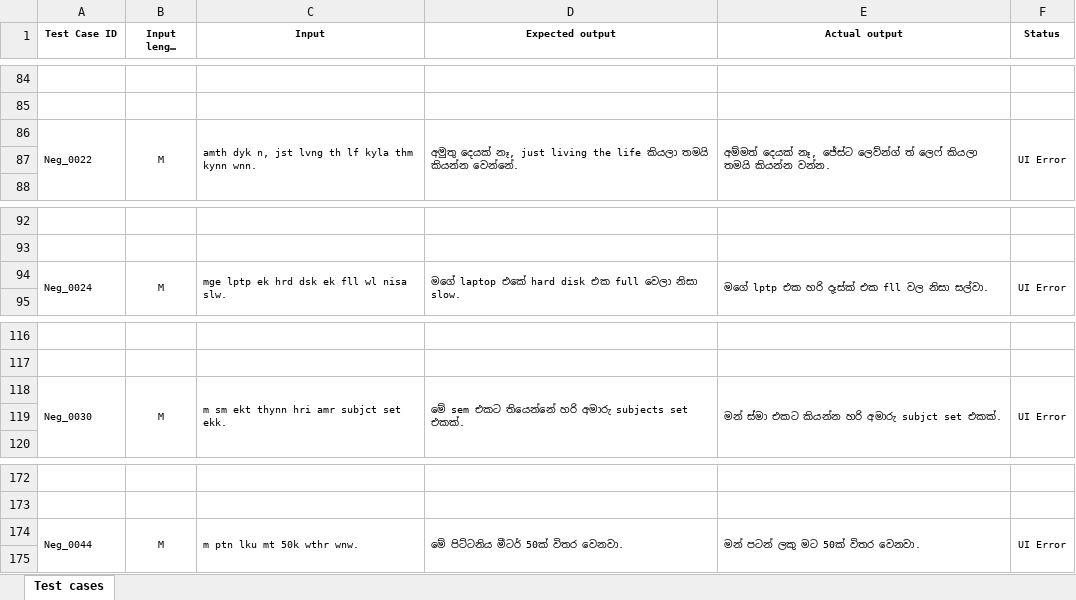
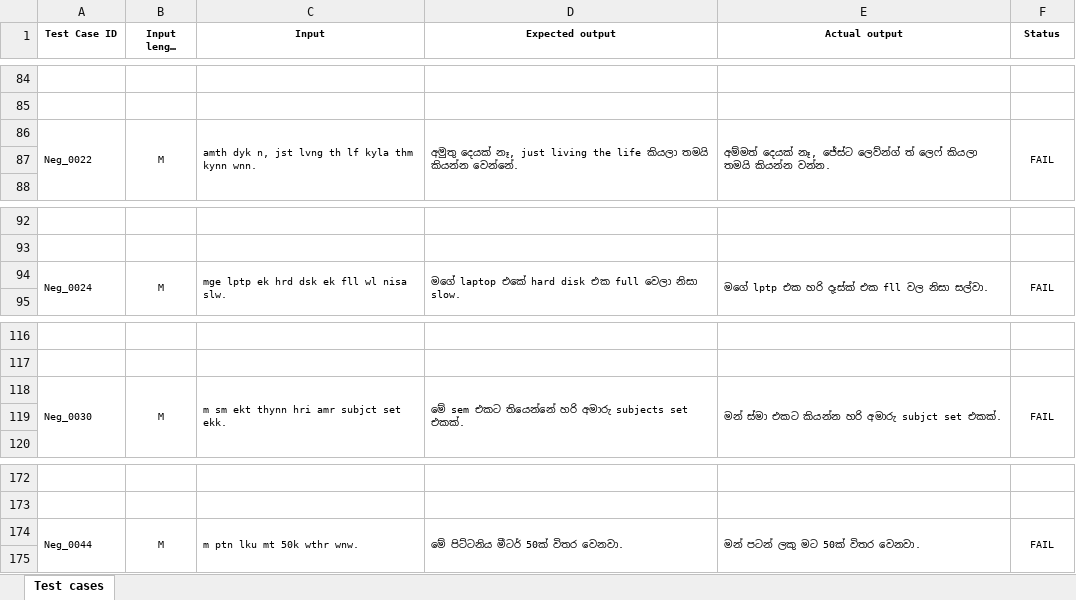
Before and after one commit to manulbp/SinglishTesting_2, an Excel workbook: IT23411562_Assignment 1 - Test cases.xlsx, sheet Test cases, drawn as a sheet; only a part is shown, gaps mark what is left out; long unchanged cells end in …; values as stored, in another font and other column widths than the file's, no borders; the diff names each change by its address in the sheet, - before the commit and + after, or states it on an @@ line.

```diff
--- a/IT23411562_Assignment 1 - Test cases.xlsx (sheet Test cases)
+++ b/IT23411562_Assignment 1 - Test cases.xlsx (sheet Test cases)
-F86 (Status): UI Error
+F86 (Status): FAIL
-F94 (Status): UI Error
+F94 (Status): FAIL
-F118 (Status): UI Error
+F118 (Status): FAIL
-F174 (Status): UI Error
+F174 (Status): FAIL
```
Also changed, not shown: 1 other file.
